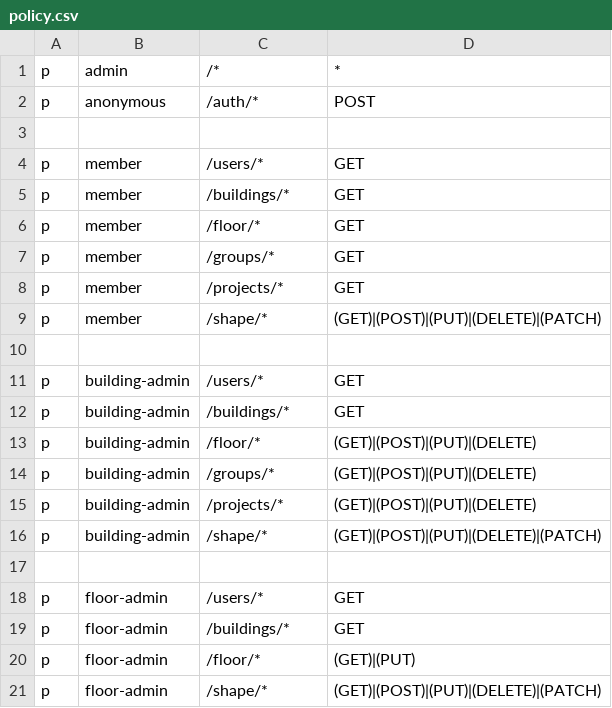
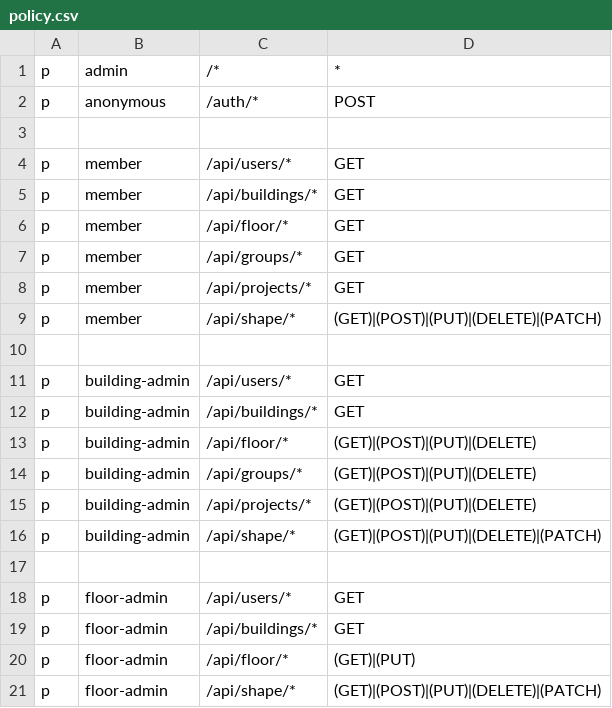
Before and after one commit to Haosmall/floor-plan-diagram, a CSV file: floor-diagram-server/src/config/casbin/policy.csv, drawn as a sheet.

```diff
--- a/floor-diagram-server/src/config/casbin/policy.csv
+++ b/floor-diagram-server/src/config/casbin/policy.csv
@@ -3,19 +3,19 @@ p, anonymous, /auth/*, POST
 
-p, member, /users/*, GET
-p, member, /buildings/*, GET
-p, member, /floor/*, GET
-p, member, /groups/*, GET
-p, member, /projects/*, GET
-p, member, /shape/*, (GET)|(POST)|(PUT)|(DELETE)|(PATCH)
+p, member, /api/users/*, GET
+p, member, /api/buildings/*, GET
+p, member, /api/floor/*, GET
+p, member, /api/groups/*, GET
+p, member, /api/projects/*, GET
+p, member, /api/shape/*, (GET)|(POST)|(PUT)|(DELETE)|(PATCH)
 
-p, building-admin, /users/*, GET
-p, building-admin, /buildings/*, GET
-p, building-admin, /floor/*, (GET)|(POST)|(PUT)|(DELETE)
-p, building-admin, /groups/*, (GET)|(POST)|(PUT)|(DELETE)
-p, building-admin, /projects/*, (GET)|(POST)|(PUT)|(DELETE)
-p, building-admin, /shape/*, (GET)|(POST)|(PUT)|(DELETE)|(PATCH)
+p, building-admin, /api/users/*, GET
+p, building-admin, /api/buildings/*, GET
+p, building-admin, /api/floor/*, (GET)|(POST)|(PUT)|(DELETE)
+p, building-admin, /api/groups/*, (GET)|(POST)|(PUT)|(DELETE)
+p, building-admin, /api/projects/*, (GET)|(POST)|(PUT)|(DELETE)
+p, building-admin, /api/shape/*, (GET)|(POST)|(PUT)|(DELETE)|(PATCH)
 
-p, floor-admin, /users/*, GET
-p, floor-admin, /buildings/*, GET
-p, floor-admin, /floor/*, (GET)|(PUT)
-p, floor-admin, /shape/*, (GET)|(POST)|(PUT)|(DELETE)|(PATCH)
+p, floor-admin, /api/users/*, GET
+p, floor-admin, /api/buildings/*, GET
+p, floor-admin, /api/floor/*, (GET)|(PUT)
+p, floor-admin, /api/shape/*, (GET)|(POST)|(PUT)|(DELETE)|(PATCH)
```
Also changed, not shown: 51 other files.
